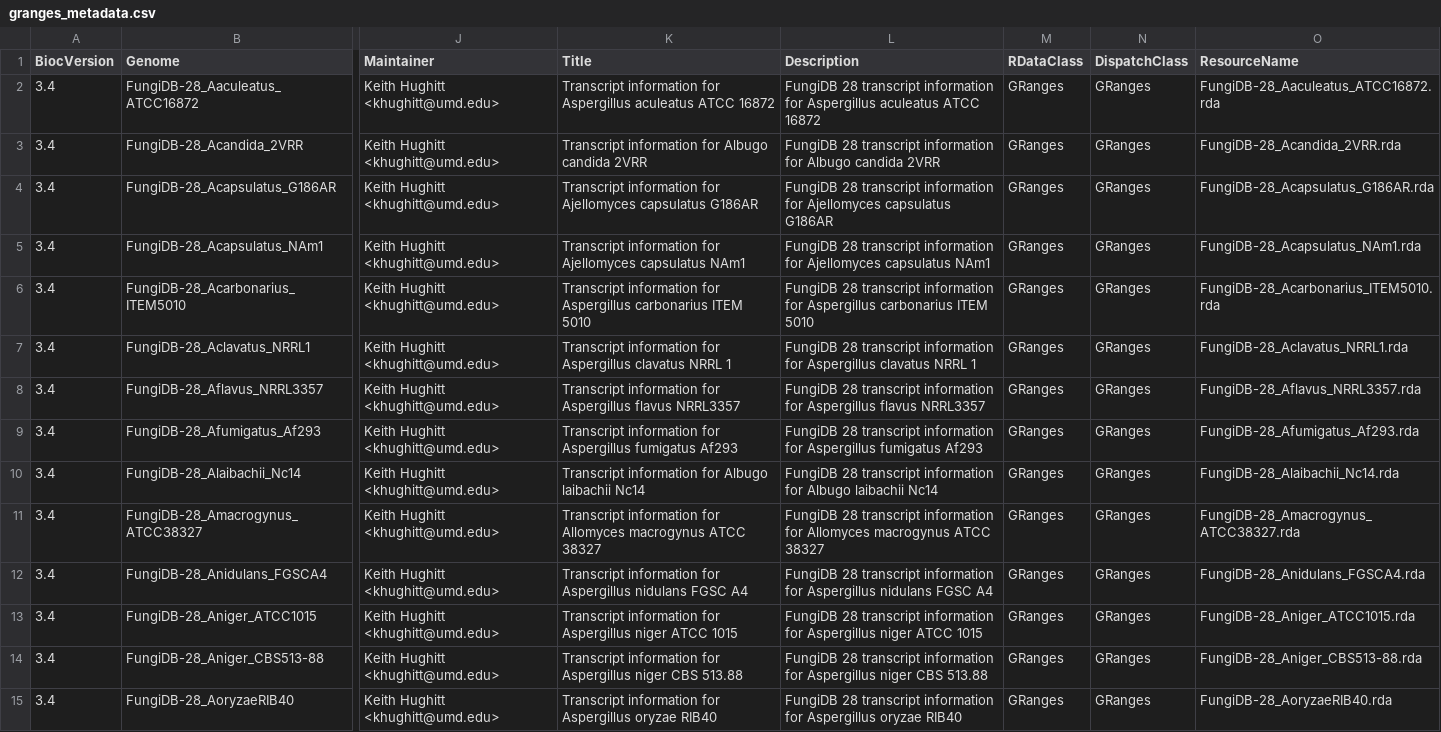
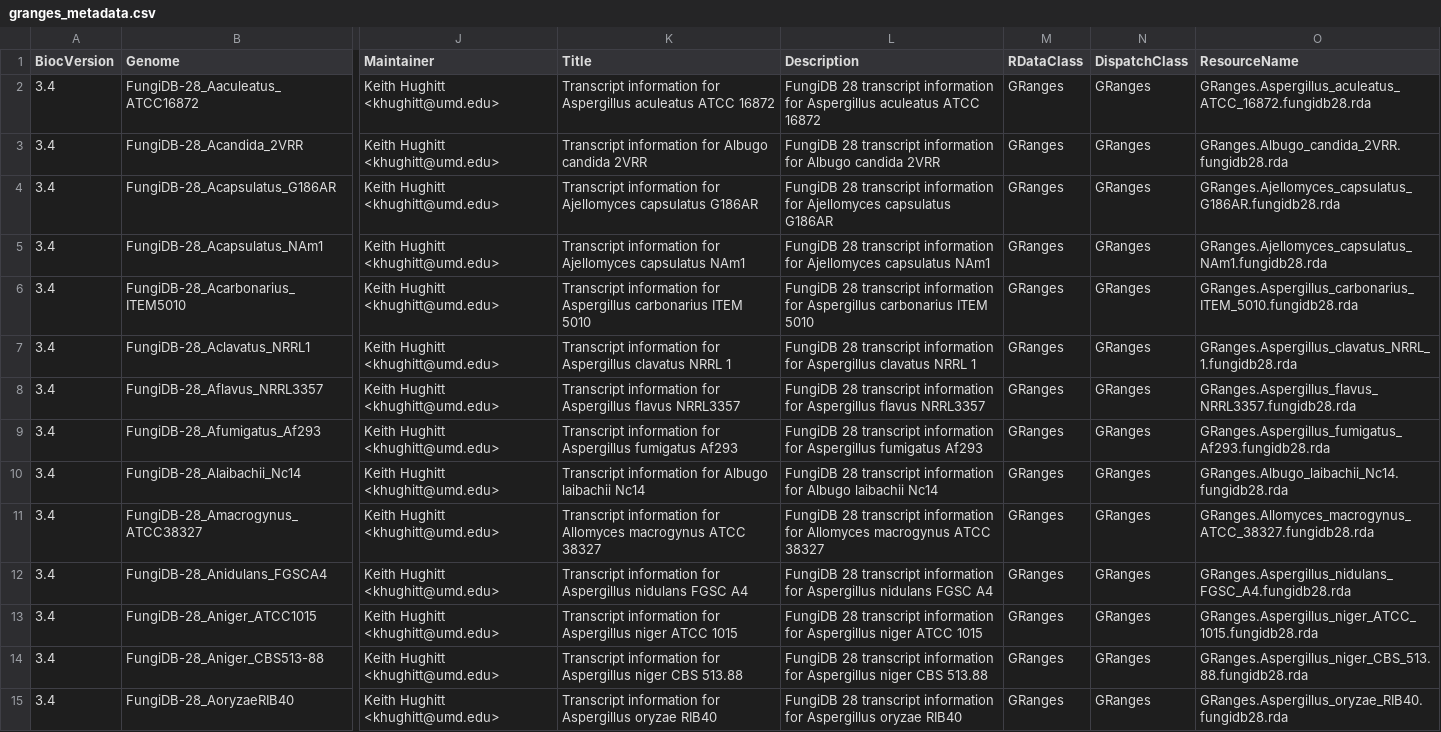
Before and after one commit to khughitt/EuPathDB, a CSV file: inst/extdata/granges_metadata.csv, drawn as a sheet; only a part is shown, gaps mark what is left out; the diff covers the shown part only; the diff names each change by its address in the sheet, - before the commit and + after, or states it on an @@ line.

Commit message:
updated ah resource names to reflect conventions used by existing bioc packages

```diff
--- a/inst/extdata/granges_metadata.csv
+++ b/inst/extdata/granges_metadata.csv
-O2 (ResourceName): FungiDB-28_Aaculeatus_ATCC16872.rda
+O2 (ResourceName): GRanges.Aspergillus_aculeatus_ATCC_16872.fungidb28.rda
-O3 (ResourceName): FungiDB-28_Acandida_2VRR.rda
+O3 (ResourceName): GRanges.Albugo_candida_2VRR.fungidb28.rda
-O4 (ResourceName): FungiDB-28_Acapsulatus_G186AR.rda
+O4 (ResourceName): GRanges.Ajellomyces_capsulatus_G186AR.fungidb28.rda
-O5 (ResourceName): FungiDB-28_Acapsulatus_NAm1.rda
+O5 (ResourceName): GRanges.Ajellomyces_capsulatus_NAm1.fungidb28.rda
-O6 (ResourceName): FungiDB-28_Acarbonarius_ITEM5010.rda
+O6 (ResourceName): GRanges.Aspergillus_carbonarius_ITEM_5010.fungidb28.rda
-O7 (ResourceName): FungiDB-28_Aclavatus_NRRL1.rda
+O7 (ResourceName): GRanges.Aspergillus_clavatus_NRRL_1.fungidb28.rda
-O8 (ResourceName): FungiDB-28_Aflavus_NRRL3357.rda
+O8 (ResourceName): GRanges.Aspergillus_flavus_NRRL3357.fungidb28.rda
-O9 (ResourceName): FungiDB-28_Afumigatus_Af293.rda
+O9 (ResourceName): GRanges.Aspergillus_fumigatus_Af293.fungidb28.rda
-O10 (ResourceName): FungiDB-28_Alaibachii_Nc14.rda
+O10 (ResourceName): GRanges.Albugo_laibachii_Nc14.fungidb28.rda
-O11 (ResourceName): FungiDB-28_Amacrogynus_ATCC38327.rda
+O11 (ResourceName): GRanges.Allomyces_macrogynus_ATCC_38327.fungidb28.rda
-O12 (ResourceName): FungiDB-28_Anidulans_FGSCA4.rda
+O12 (ResourceName): GRanges.Aspergillus_nidulans_FGSC_A4.fungidb28.rda
-O13 (ResourceName): FungiDB-28_Aniger_ATCC1015.rda
+O13 (ResourceName): GRanges.Aspergillus_niger_ATCC_1015.fungidb28.rda
-O14 (ResourceName): FungiDB-28_Aniger_CBS513-88.rda
+O14 (ResourceName): GRanges.Aspergillus_niger_CBS_513.88.fungidb28.rda
-O15 (ResourceName): FungiDB-28_AoryzaeRIB40.rda
+O15 (ResourceName): GRanges.Aspergillus_oryzae_RIB40.fungidb28.rda
```
Also changed, not shown: 140 edited cells elsewhere in this file, inst/extdata/orgdb_metadata.csv, 2 other files.
